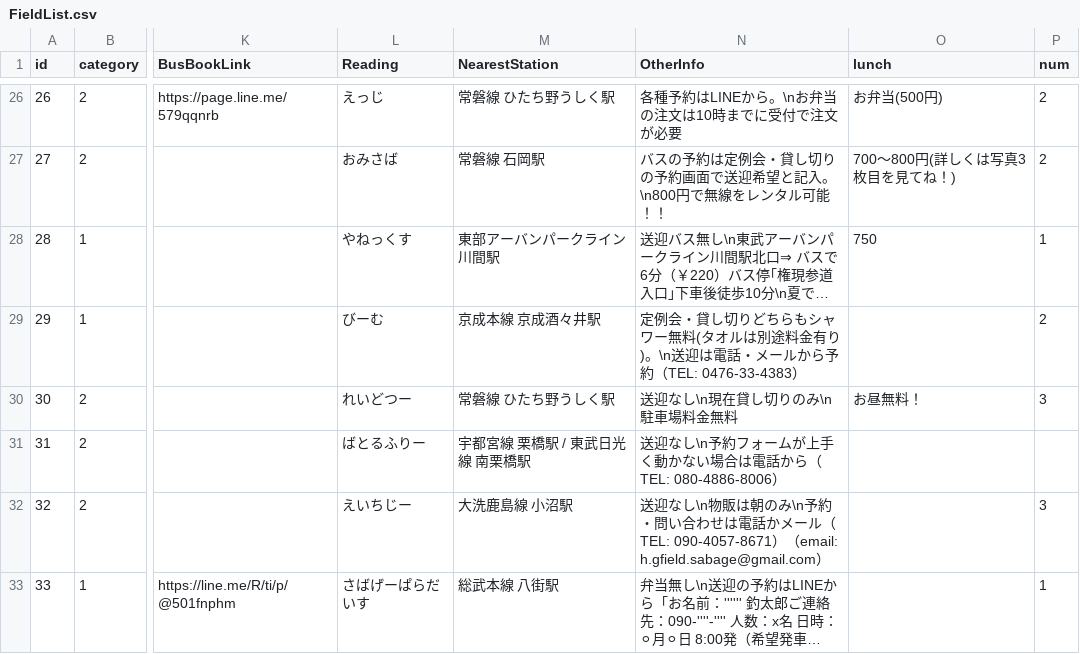
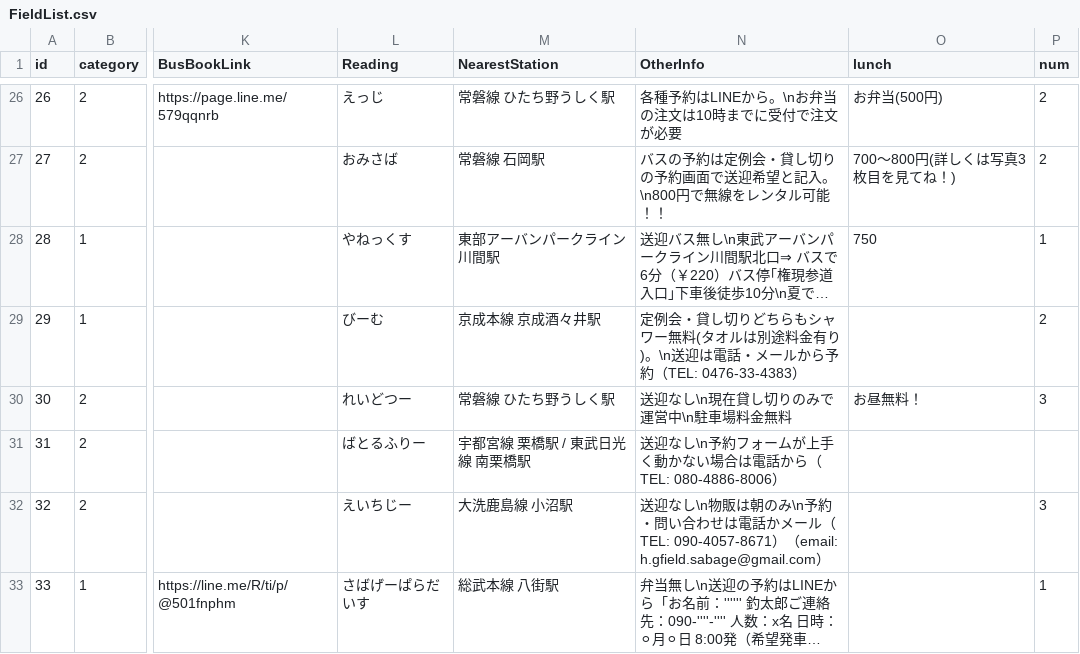
Before and after one commit to yoshi615/AirsoftFieldMap-public-, a CSV file: FieldList.csv, drawn as a sheet; only a part is shown, gaps mark what is left out; long unchanged cells end in …; the diff names each change by its address in the sheet, - before the commit and + after, or states it on an @@ line.

Commit message:
訂正

```diff
--- a/FieldList.csv
+++ b/FieldList.csv
-N30 (OtherInfo): 送迎なし\n現在貸し切りのみ\n駐車場料金無料
+N30 (OtherInfo): 送迎なし\n現在貸し切りのみで運営中\n駐車場料金無料
```
